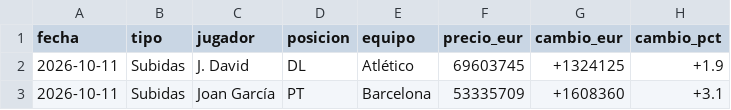
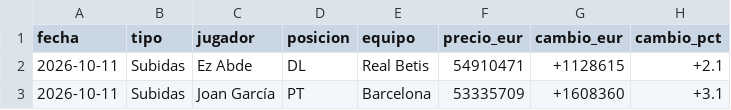
Before and after one commit to aquintero89/mercado-fantasy, a CSV file: mi_equipo_2026-10-11.csv, drawn as a sheet.

```diff
--- a/mi_equipo_2026-10-11.csv
+++ b/mi_equipo_2026-10-11.csv
@@ -1,3 +1,3 @@
 fecha,tipo,jugador,posicion,equipo,precio_eur,cambio_eur,cambio_pct
-2026-10-11,Subidas,J. David,DL,Atlético,69603745,+1324125,+1.9
+2026-10-11,Subidas,Ez Abde,DL,Real Betis,54910471,+1128615,+2.1
 2026-10-11,Subidas,Joan García,PT,Barcelona,53335709,+1608360,+3.1
```
Also changed, not shown: historico_mi_equipo.csv.
